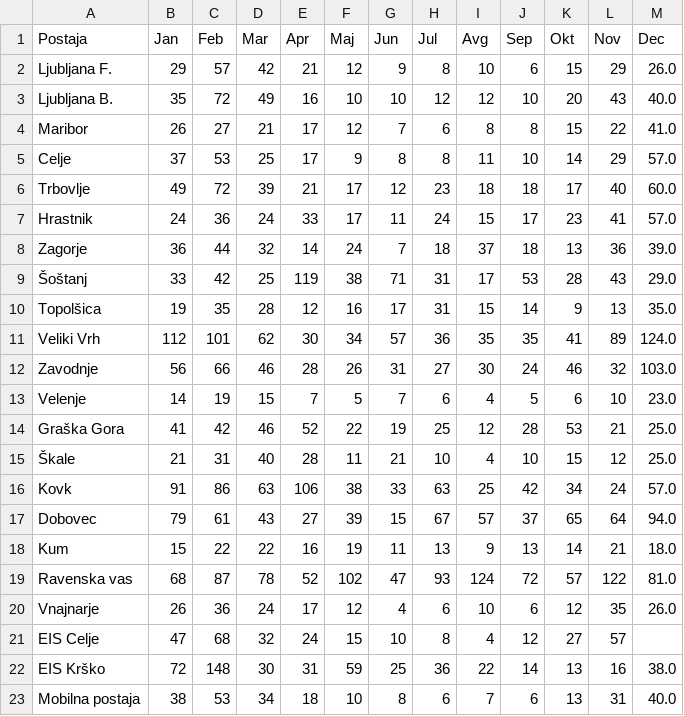
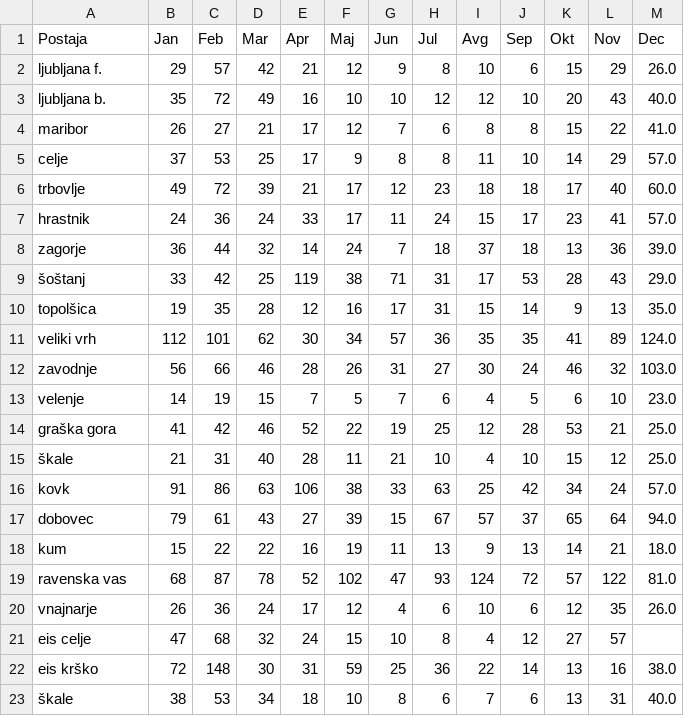
Before and after one commit to Nermin-Mujagic/MDR_analiza_zraka, a CSV file: podatki/SO2/1998.csv, drawn as a sheet.

```diff
--- a/podatki/SO2/1998.csv
+++ b/podatki/SO2/1998.csv
@@ -1,23 +1,23 @@
 Postaja,Jan,Feb,Mar,Apr,Maj,Jun,Jul,Avg,Sep,Okt,Nov,Dec
-Ljubljana F.,29,57,42,21,12,9,8,10,6,15,29,26.0
-Ljubljana B.,35,72,49,16,10,10,12,12,10,20,43,40.0
-Maribor,26,27,21,17,12,7,6,8,8,15,22,41.0
-Celje,37,53,25,17,9,8,8,11,10,14,29,57.0
-Trbovlje,49,72,39,21,17,12,23,18,18,17,40,60.0
-Hrastnik,24,36,24,33,17,11,24,15,17,23,41,57.0
-Zagorje,36,44,32,14,24,7,18,37,18,13,36,39.0
-Šoštanj,33,42,25,119,38,71,31,17,53,28,43,29.0
-Topolšica,19,35,28,12,16,17,31,15,14,9,13,35.0
-Veliki Vrh,112,101,62,30,34,57,36,35,35,41,89,124.0
-Zavodnje,56,66,46,28,26,31,27,30,24,46,32,103.0
-Velenje,14,19,15,7,5,7,6,4,5,6,10,23.0
-Graška Gora,41,42,46,52,22,19,25,12,28,53,21,25.0
-Škale,21,31,40,28,11,21,10,4,10,15,12,25.0
-Kovk,91,86,63,106,38,33,63,25,42,34,24,57.0
-Dobovec,79,61,43,27,39,15,67,57,37,65,64,94.0
-Kum,15,22,22,16,19,11,13,9,13,14,21,18.0
-Ravenska vas,68,87,78,52,102,47,93,124,72,57,122,81.0
-Vnajnarje,26,36,24,17,12,4,6,10,6,12,35,26.0
-EIS Celje,47,68,32,24,15,10,8,4,12,27,57,
-EIS Krško,72,148,30,31,59,25,36,22,14,13,16,38.0
-Mobilna postaja,38,53,34,18,10,8,6,7,6,13,31,40.0
+ljubljana f.,29,57,42,21,12,9,8,10,6,15,29,26.0
+ljubljana b.,35,72,49,16,10,10,12,12,10,20,43,40.0
+maribor,26,27,21,17,12,7,6,8,8,15,22,41.0
+celje,37,53,25,17,9,8,8,11,10,14,29,57.0
+trbovlje,49,72,39,21,17,12,23,18,18,17,40,60.0
+hrastnik,24,36,24,33,17,11,24,15,17,23,41,57.0
+zagorje,36,44,32,14,24,7,18,37,18,13,36,39.0
+šoštanj,33,42,25,119,38,71,31,17,53,28,43,29.0
+topolšica,19,35,28,12,16,17,31,15,14,9,13,35.0
+veliki vrh,112,101,62,30,34,57,36,35,35,41,89,124.0
+zavodnje,56,66,46,28,26,31,27,30,24,46,32,103.0
+velenje,14,19,15,7,5,7,6,4,5,6,10,23.0
+graška gora,41,42,46,52,22,19,25,12,28,53,21,25.0
+škale,21,31,40,28,11,21,10,4,10,15,12,25.0
+kovk,91,86,63,106,38,33,63,25,42,34,24,57.0
+dobovec,79,61,43,27,39,15,67,57,37,65,64,94.0
+kum,15,22,22,16,19,11,13,9,13,14,21,18.0
+ravenska vas,68,87,78,52,102,47,93,124,72,57,122,81.0
+vnajnarje,26,36,24,17,12,4,6,10,6,12,35,26.0
+eis celje,47,68,32,24,15,10,8,4,12,27,57,
+eis krško,72,148,30,31,59,25,36,22,14,13,16,38.0
+škale,38,53,34,18,10,8,6,7,6,13,31,40.0
```
Also changed, not shown: podatki/PM10/2011.csv, podatki/PM10/2016.csv, 28 other files.
